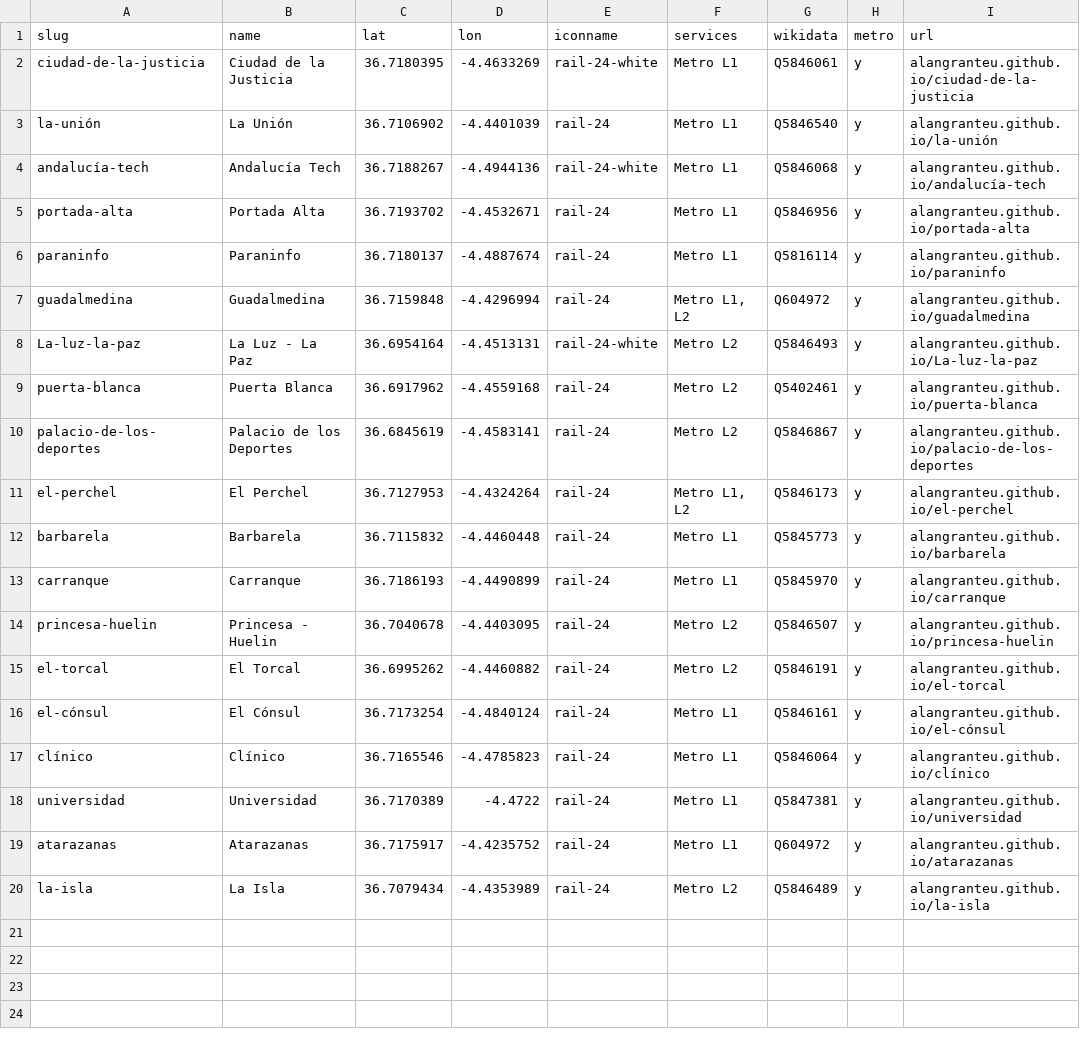
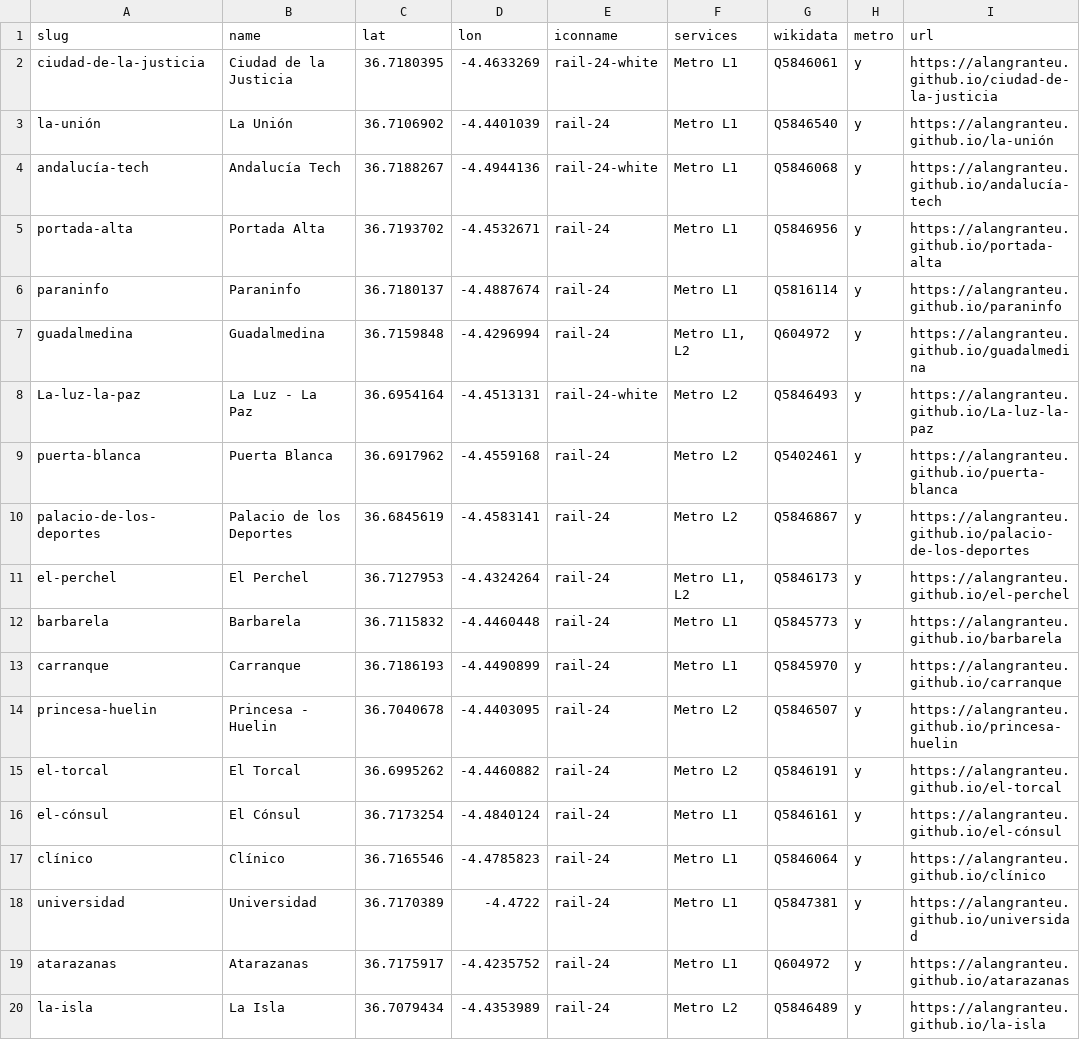
Before and after one commit to alangranteu/LinesinaLandscape, a CSV file: assets/geodata/stations-malaga-metro.csv, drawn as a sheet.

```diff
--- a/assets/geodata/stations-malaga-metro.csv
+++ b/assets/geodata/stations-malaga-metro.csv
@@ -1,20 +1,20 @@
 slug,name,lat,lon,iconname,services,wikidata,metro,url
-ciudad-de-la-justicia,Ciudad de la Justicia,36.7180395,-4.4633269,rail-24-white,Metro L1,Q5846061,y,alangranteu.github.io/ciudad-de-la-justicia
-la-unión,La Unión,36.7106902,-4.4401039,rail-24,Metro L1,Q5846540,y,alangranteu.github.io/la-unión
-andalucía-tech,Andalucía Tech,36.7188267,-4.4944136,rail-24-white,Metro L1,Q5846068,y,alangranteu.github.io/andalucía-tech
-portada-alta,Portada Alta,36.7193702,-4.4532671,rail-24,Metro L1,Q5846956,y,alangranteu.github.io/portada-alta
-paraninfo,Paraninfo,36.7180137,-4.4887674,rail-24,Metro L1,Q5816114,y,alangranteu.github.io/paraninfo
-guadalmedina,Guadalmedina,36.7159848,-4.4296994,rail-24,"Metro L1, L2",Q604972,y,alangranteu.github.io/guadalmedina
-La-luz-la-paz,La Luz - La Paz,36.6954164,-4.4513131,rail-24-white,Metro L2,Q5846493,y,alangranteu.github.io/La-luz-la-paz
-puerta-blanca,Puerta Blanca,36.6917962,-4.4559168,rail-24,Metro L2,Q5402461,y,alangranteu.github.io/puerta-blanca
-palacio-de-los-deportes,Palacio de los Deportes,36.6845619,-4.4583141,rail-24,Metro L2,Q5846867,y,alangranteu.github.io/palacio-de-los-deportes
-el-perchel,El Perchel,36.7127953,-4.4324264,rail-24,"Metro L1, L2",Q5846173,y,alangranteu.github.io/el-perchel
-barbarela,Barbarela,36.7115832,-4.4460448,rail-24,Metro L1,Q5845773,y,alangranteu.github.io/barbarela
-carranque,Carranque,36.7186193,-4.4490899,rail-24,Metro L1,Q5845970,y,alangranteu.github.io/carranque
-princesa-huelin,Princesa - Huelin,36.7040678,-4.4403095,rail-24,Metro L2,Q5846507,y,alangranteu.github.io/princesa-huelin
-el-torcal,El Torcal,36.6995262,-4.4460882,rail-24,Metro L2,Q5846191,y,alangranteu.github.io/el-torcal
-el-cónsul,El Cónsul,36.7173254,-4.4840124,rail-24,Metro L1,Q5846161,y,alangranteu.github.io/el-cónsul
-clínico,Clínico,36.7165546,-4.4785823,rail-24,Metro L1,Q5846064,y,alangranteu.github.io/clínico
-universidad,Universidad,36.7170389,-4.4722,rail-24,Metro L1,Q5847381,y,alangranteu.github.io/universidad
-atarazanas,Atarazanas,36.7175917,-4.4235752,rail-24,Metro L1,Q604972,y,alangranteu.github.io/atarazanas
-la-isla,La Isla,36.7079434,-4.4353989,rail-24,Metro L2,Q5846489,y,alangranteu.github.io/la-isla
+ciudad-de-la-justicia,Ciudad de la Justicia,36.7180395,-4.4633269,rail-24-white,Metro L1,Q5846061,y,https://alangranteu.github.io/ciudad-de-la-justicia
+la-unión,La Unión,36.7106902,-4.4401039,rail-24,Metro L1,Q5846540,y,https://alangranteu.github.io/la-unión
+andalucía-tech,Andalucía Tech,36.7188267,-4.4944136,rail-24-white,Metro L1,Q5846068,y,https://alangranteu.github.io/andalucía-tech
+portada-alta,Portada Alta,36.7193702,-4.4532671,rail-24,Metro L1,Q5846956,y,https://alangranteu.github.io/portada-alta
+paraninfo,Paraninfo,36.7180137,-4.4887674,rail-24,Metro L1,Q5816114,y,https://alangranteu.github.io/paraninfo
+guadalmedina,Guadalmedina,36.7159848,-4.4296994,rail-24,"Metro L1, L2",Q604972,y,https://alangranteu.github.io/guadalmedina
+La-luz-la-paz,La Luz - La Paz,36.6954164,-4.4513131,rail-24-white,Metro L2,Q5846493,y,https://alangranteu.github.io/La-luz-la-paz
+puerta-blanca,Puerta Blanca,36.6917962,-4.4559168,rail-24,Metro L2,Q5402461,y,https://alangranteu.github.io/puerta-blanca
+palacio-de-los-deportes,Palacio de los Deportes,36.6845619,-4.4583141,rail-24,Metro L2,Q5846867,y,https://alangranteu.github.io/palacio-de-los-deportes
+el-perchel,El Perchel,36.7127953,-4.4324264,rail-24,"Metro L1, L2",Q5846173,y,https://alangranteu.github.io/el-perchel
+barbarela,Barbarela,36.7115832,-4.4460448,rail-24,Metro L1,Q5845773,y,https://alangranteu.github.io/barbarela
+carranque,Carranque,36.7186193,-4.4490899,rail-24,Metro L1,Q5845970,y,https://alangranteu.github.io/carranque
+princesa-huelin,Princesa - Huelin,36.7040678,-4.4403095,rail-24,Metro L2,Q5846507,y,https://alangranteu.github.io/princesa-huelin
+el-torcal,El Torcal,36.6995262,-4.4460882,rail-24,Metro L2,Q5846191,y,https://alangranteu.github.io/el-torcal
+el-cónsul,El Cónsul,36.7173254,-4.4840124,rail-24,Metro L1,Q5846161,y,https://alangranteu.github.io/el-cónsul
+clínico,Clínico,36.7165546,-4.4785823,rail-24,Metro L1,Q5846064,y,https://alangranteu.github.io/clínico
+universidad,Universidad,36.7170389,-4.4722,rail-24,Metro L1,Q5847381,y,https://alangranteu.github.io/universidad
+atarazanas,Atarazanas,36.7175917,-4.4235752,rail-24,Metro L1,Q604972,y,https://alangranteu.github.io/atarazanas
+la-isla,La Isla,36.7079434,-4.4353989,rail-24,Metro L2,Q5846489,y,https://alangranteu.github.io/la-isla
```
Also changed, not shown: assets/geodata/stations-malaga-train.csv, 10 other files.
